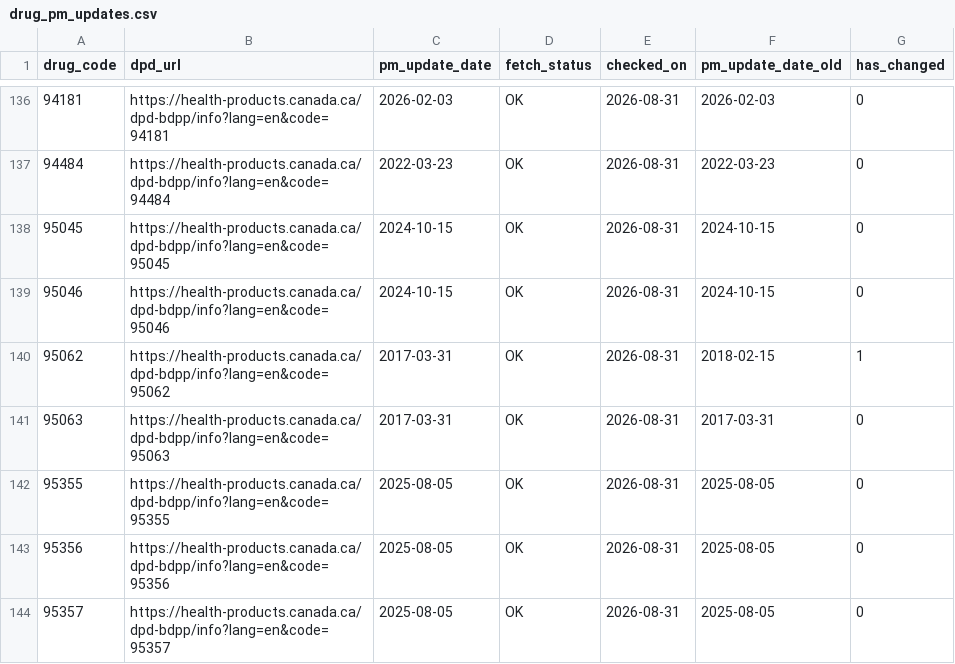
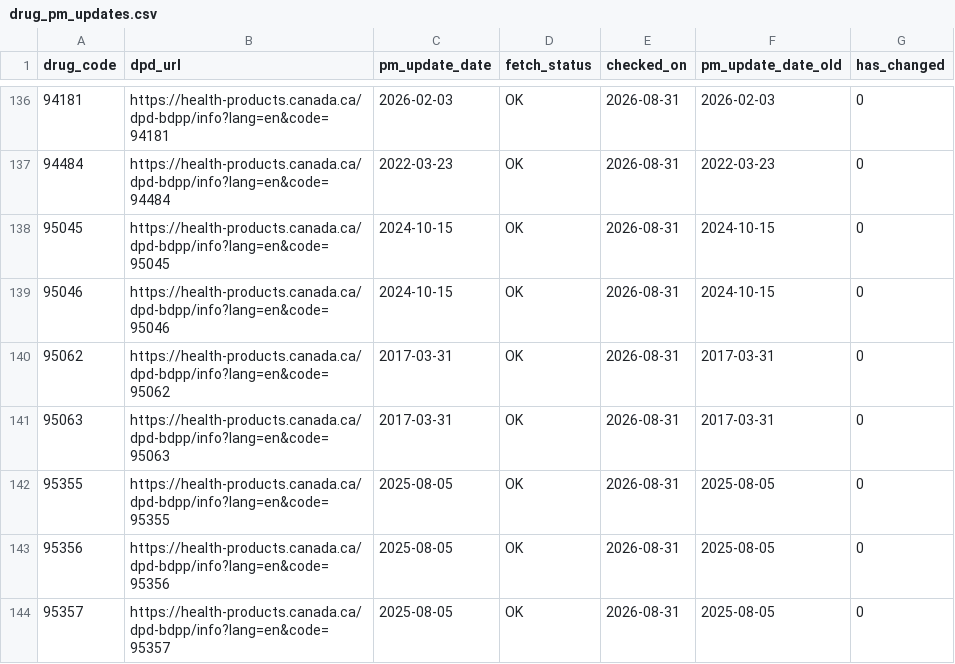
Before and after one commit to FrederickProvost/Health-Canada-Product-Monograph-Monitoring, a CSV file: Data/drug_pm_updates.csv, drawn as a sheet; only a part is shown, gaps mark what is left out.

```diff
--- a/Data/drug_pm_updates.csv
+++ b/Data/drug_pm_updates.csv
@@ -139,3 +139,3 @@ drug_code,dpd_url,pm_update_date,fetch_status,checked_on,pm_update_date_old,has_
 95046,https://health-products.canada.ca/dpd-bdpp/info?lang=en&code=95046,2024-10-15,OK,2026-08-31,2024-10-15,0
-95062,https://health-products.canada.ca/dpd-bdpp/info?lang=en&code=95062,2017-03-31,OK,2026-08-31,2018-02-15,1
+95062,https://health-products.canada.ca/dpd-bdpp/info?lang=en&code=95062,2017-03-31,OK,2026-08-31,2017-03-31,0
 95063,https://health-products.canada.ca/dpd-bdpp/info?lang=en&code=95063,2017-03-31,OK,2026-08-31,2017-03-31,0
```
Also changed, not shown: 1 other file.
